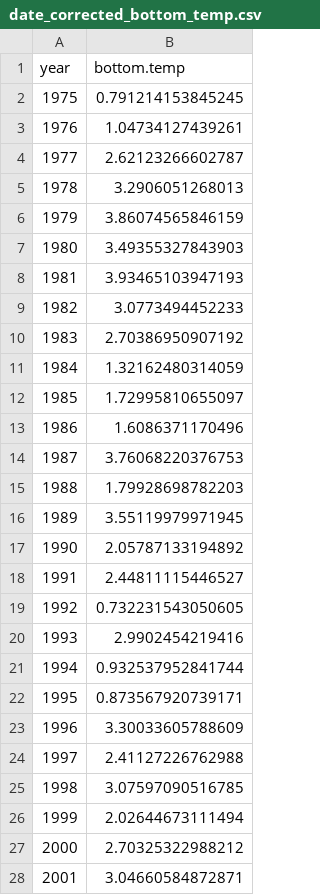
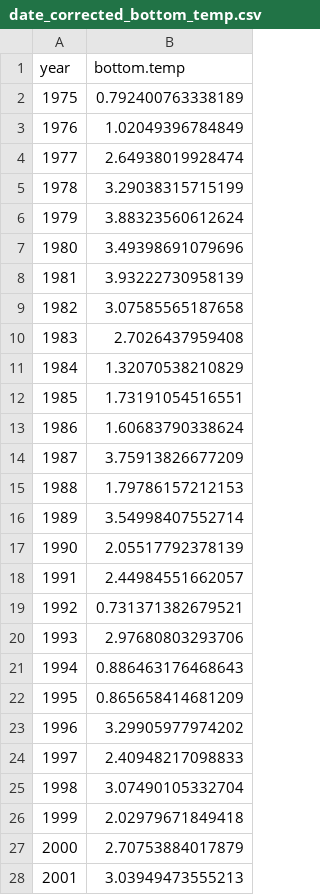
Before and after one commit to AFSC-Shellfish-Assessment-Program/boreal-opie, a CSV file: Data/date_corrected_bottom_temp.csv, drawn as a sheet; only a part is shown; the diff covers the shown part only.

Commit message:
Updating bottom temp through 2022

```diff
--- a/Data/date_corrected_bottom_temp.csv
+++ b/Data/date_corrected_bottom_temp.csv
@@ -1,28 +1,28 @@
 "year","bottom.temp"
-1975,0.791214153845245
-1976,1.04734127439261
-1977,2.62123266602787
-1978,3.2906051268013
-1979,3.86074565846159
-1980,3.49355327843903
-1981,3.93465103947193
-1982,3.0773494452233
-1983,2.70386950907192
-1984,1.32162480314059
-1985,1.72995810655097
-1986,1.6086371170496
-1987,3.76068220376753
-1988,1.79928698782203
-1989,3.55119979971945
-1990,2.05787133194892
-1991,2.44811115446527
-1992,0.732231543050605
-1993,2.9902454219416
-1994,0.932537952841744
-1995,0.873567920739171
-1996,3.30033605788609
-1997,2.41127226762988
-1998,3.07597090516785
-1999,2.02644673111494
-2000,2.70325322988212
-2001,3.04660584872871
+1975,0.792400763338189
+1976,1.02049396784849
+1977,2.64938019928474
+1978,3.29038315715199
+1979,3.88323560612624
+1980,3.49398691079696
+1981,3.93222730958139
+1982,3.07585565187658
+1983,2.7026437959408
+1984,1.32070538210829
+1985,1.73191054516551
+1986,1.60683790338624
+1987,3.75913826677209
+1988,1.79786157212153
+1989,3.54998407552714
+1990,2.05517792378139
+1991,2.44984551662057
+1992,0.731371382679521
+1993,2.97680803293706
+1994,0.886463176468643
+1995,0.865658414681209
+1996,3.29905977974202
+1997,2.40948217098833
+1998,3.07490105332704
+1999,2.02979671849418
+2000,2.70753884017879
+2001,3.03949473555213
```
Also changed, not shown: 1 added row and 19 edited cells elsewhere in this file.
